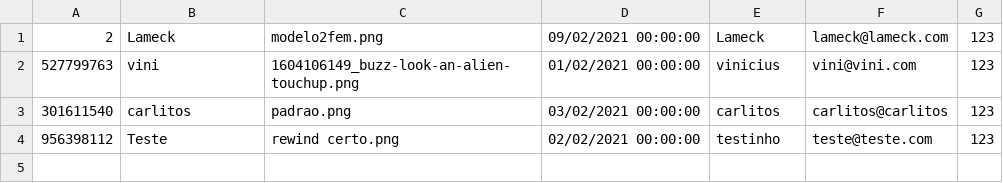
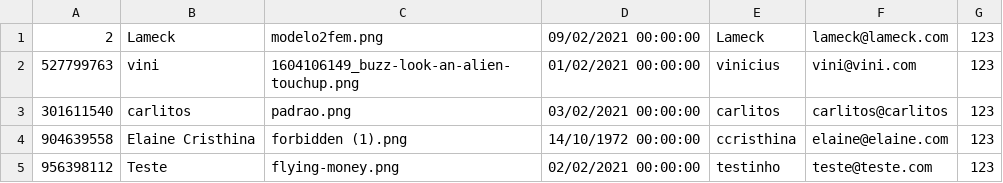
Before and after one commit to vinixiii/Instadev, a CSV file: Database/Usuarios.csv, drawn as a sheet.

```diff
--- a/Database/Usuarios.csv
+++ b/Database/Usuarios.csv
@@ -3,2 +3,3 @@
 301611540;carlitos;padrao.png;03/02/2021 00:00:00;carlitos;carlitos@carlitos;123
-956398112;Teste;rewind certo.png;02/02/2021 00:00:00;testinho;teste@teste.com;123
+904639558;Elaine Cristhina;forbidden (1).png;14/10/1972 00:00:00;ccristhina;elaine@elaine.com;123
+956398112;Teste;flying-money.png;02/02/2021 00:00:00;testinho;teste@teste.com;123
```
Also changed, not shown: 29 other files.
